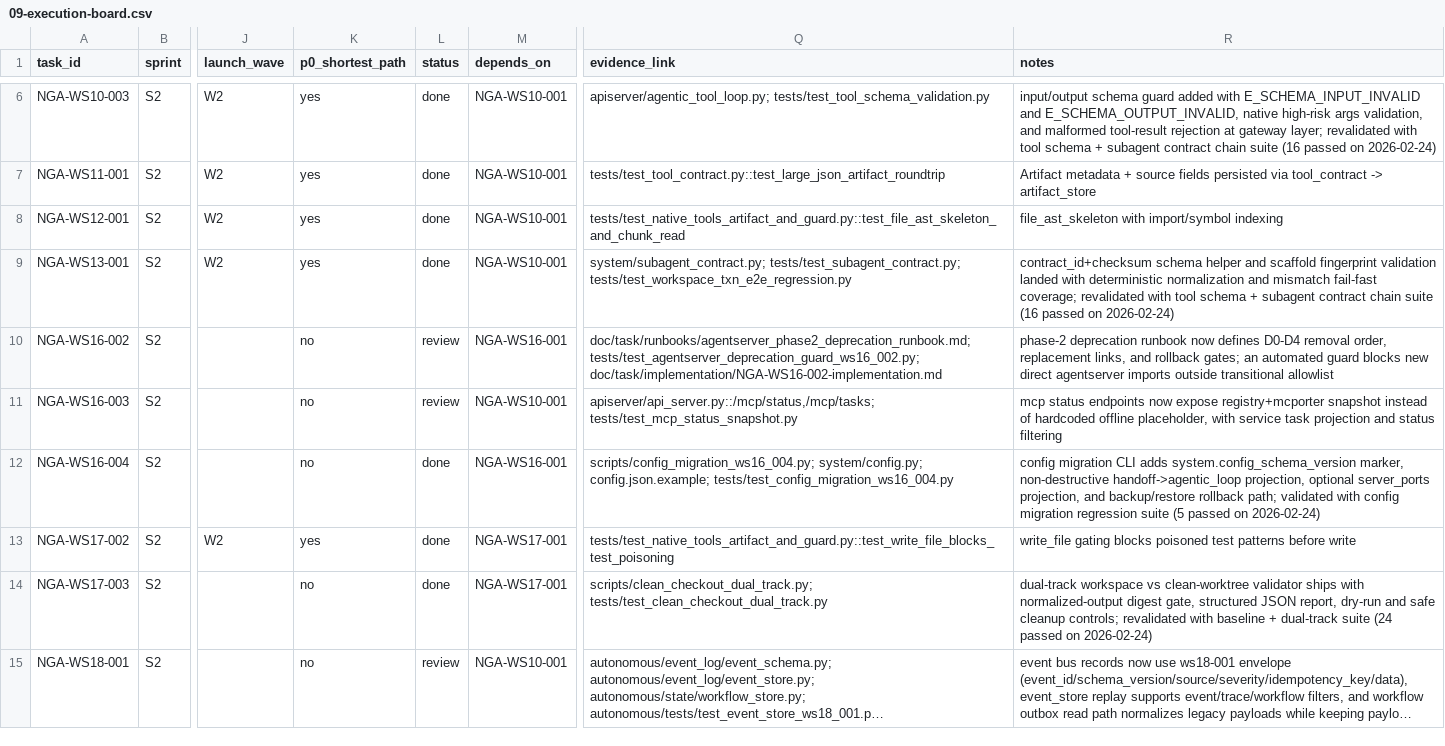
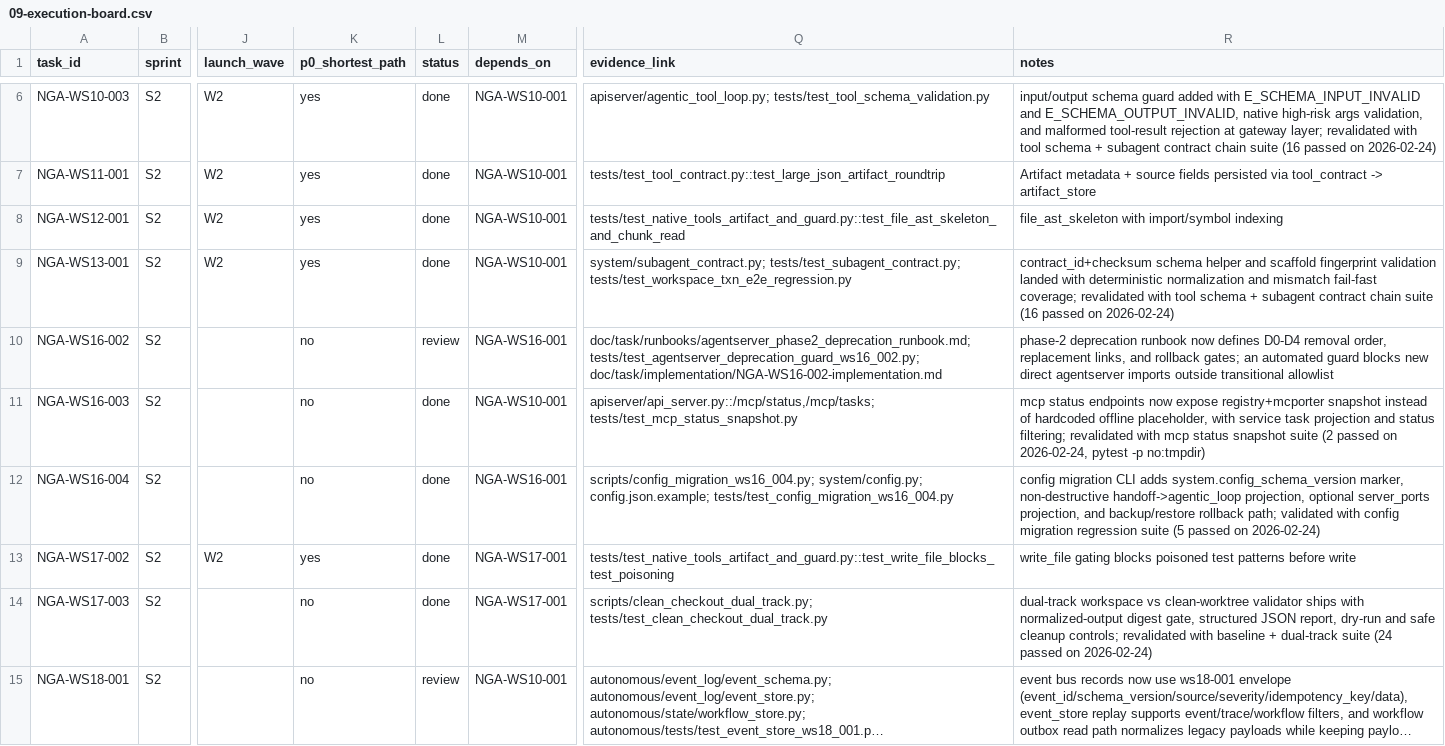
Before and after one commit to Yidhar/Embla_System, a CSV file: doc/task/09-execution-board.csv, drawn as a sheet; only a part is shown, gaps mark what is left out; long unchanged cells end in …; the diff covers the shown part only; the diff names each change by its address in the sheet, - before the commit and + after, or states it on an @@ line.

Commit message:
docs(task): advance ws10/ws12/ws15/ws16/ws18/ws20 review items

```diff
--- a/doc/task/09-execution-board.csv
+++ b/doc/task/09-execution-board.csv
-L11 (status): review
+L11 (status): done
-R11 (notes): …and status filtering
+R11 (notes): …and status filtering; revalidated with mcp status snapshot suite (2 passed on 2026-02-24, pytest -p no:tmpdir)
```
Also changed, not shown: 12 edited cells elsewhere in this file.
